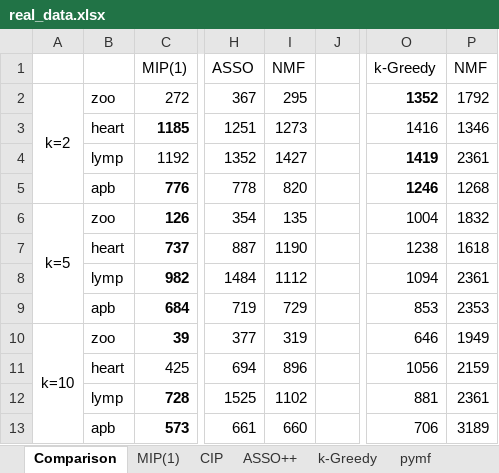
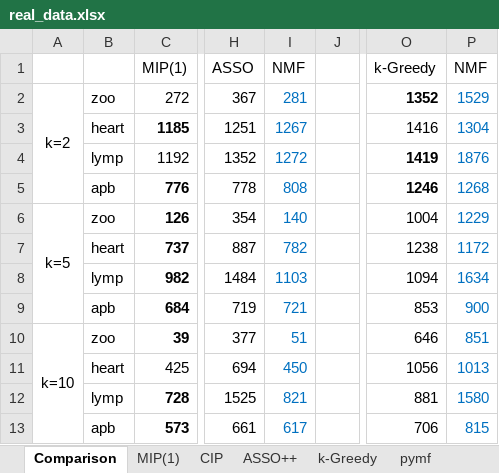
Before and after one commit to kovacsrekaagnes/rank_k_Binary_Matrix_Factorisation, an Excel workbook: experiments/real_data/real_data.xlsx, sheet Comparison, drawn as a sheet; only a part is shown, gaps mark what is left out; values as stored, in another font and other column widths than the file's, no borders; the diff names each change by its address in the sheet, - before the commit and + after, or states it on an @@ line.

```diff
--- a/experiments/real_data/real_data.xlsx (sheet Comparison)
+++ b/experiments/real_data/real_data.xlsx (sheet Comparison)
-I2: 295
+I2: 281
-I2:I13 text colour: black
+I2:I13 text colour: #0070C0
-P2: 1792
+P2: 1529
-P2:P13 text colour: black
+P2:P13 text colour: #0070C0
-I3: 1273
+I3: 1267
-P3: 1346
+P3: 1304
-I4: 1427
+I4: 1272
-P4: 2361
+P4: 1876
-I5: 820
+I5: 808
-I6: 135
+I6: 140
-P6: 1832
+P6: 1229
-I7: 1190
+I7: 782
-P7: 1618
+P7: 1172
-I8: 1112
+I8: 1103
-P8: 2361
+P8: 1634
-I9: 729
+I9: 721
-P9: 2353
+P9: 900
-I10: 319
+I10: 51
-P10: 1949
+P10: 851
-I11: 896
+I11: 450
-P11: 2159
+P11: 1013
-I12: 1102
+I12: 821
-P12: 2361
+P12: 1580
-I13: 660
+I13: 617
-P13: 3189
+P13: 815
```
Also changed, not shown: sheet NMF, sheet NMF_completion, formulas that keep their value, 1 other file.
